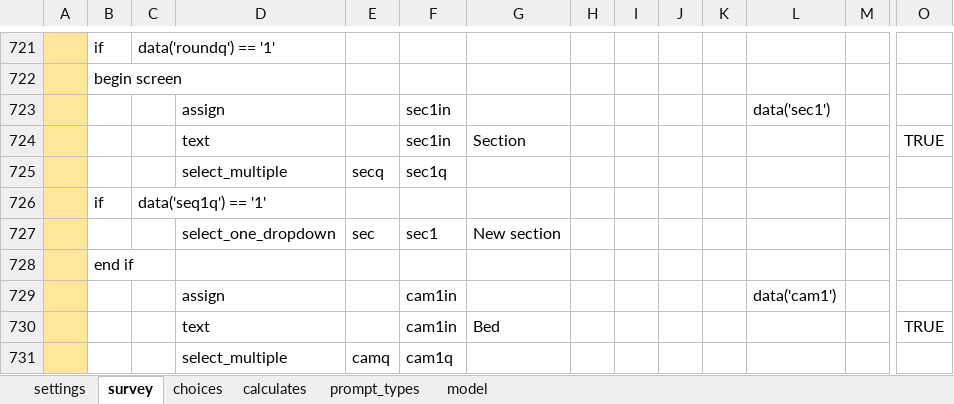
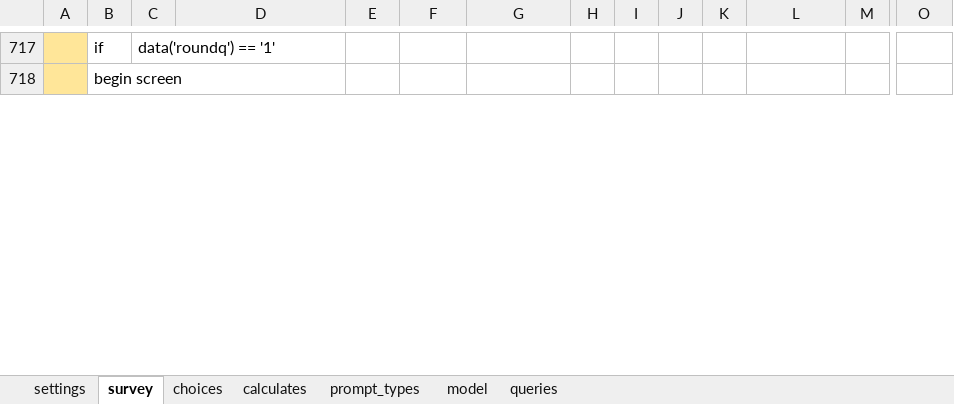
Before and after one commit to AndrMJ/Pediatria, an Excel workbook: app/config/tables/triagem/forms/triagemAll/triagemAll.xlsx, sheet survey, drawn as a sheet; only a part is shown, gaps mark what is left out; values as stored, in another font and other column widths than the file's, no borders; conditional formats not drawn; removed rows and columns are numbered as before the commit, all else as after; rows hold the shown columns only; the diff covers the shown part only; the diff names each change by its address in the sheet, - before the commit and + after, or states it on an @@ line.

```diff
--- a/app/config/tables/triagem/forms/triagemAll/triagemAll.xlsx (sheet survey)
+++ b/app/config/tables/triagem/forms/triagemAll/triagemAll.xlsx (sheet survey)
+sheet tab: queries
-row 723:  |  |  | assign |  | sec1in |  |  |  |  |  | data('sec1')
-row 724:  |  |  | text |  | sec1in | Section |  |  |  |  |  |  | TRUE
-row 725:  |  |  | select_multiple | secq | sec1q
-row 726:  | if | data('seq1q') == '1'
-row 727:  |  |  | select_one_dropdown | sec | sec1 | New section
-row 728:  | end if
-row 729:  |  |  | assign |  | cam1in |  |  |  |  |  | data('cam1')
-row 730:  |  |  | text |  | cam1in | Bed |  |  |  |  |  |  | TRUE
-row 731:  |  |  | select_multiple | camq | cam1q
```
Also changed, not shown: 26 added rows, 31 removed rows and 82 edited cells elsewhere in this sheet, sheet model, app/config/tables/rounds/forms/rounds/rounds.xlsx, app/config/tables/triagem/forms/diagnostic/diagnostic.xlsx, 12 other files.
